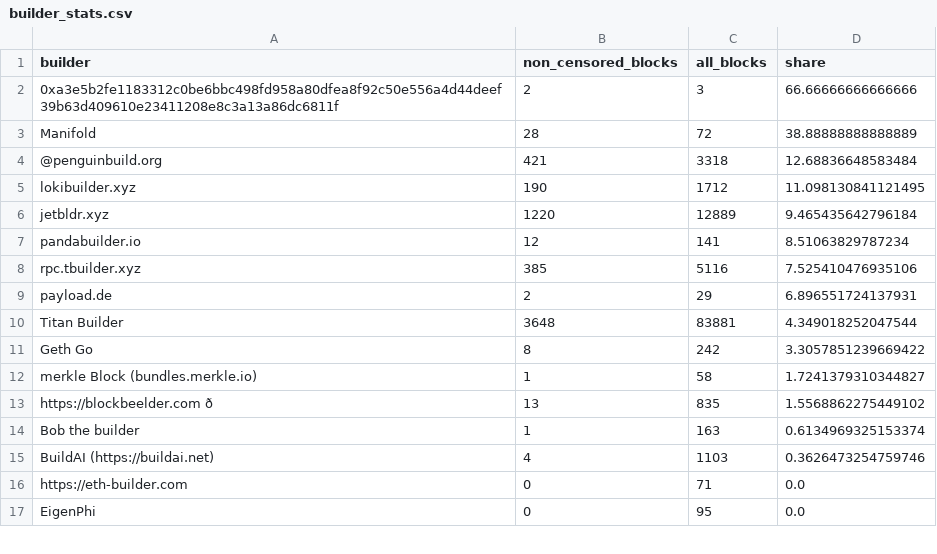
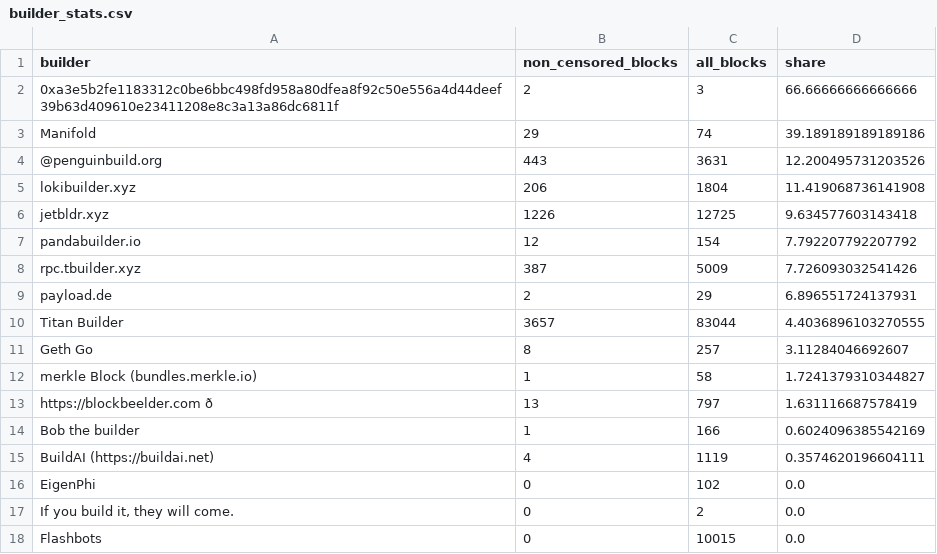
Before and after one commit to nerolation/censorship.pics, a CSV file: data/builder_stats.csv, drawn as a sheet; only a part is shown; removed rows and columns are numbered as before the commit, all else as after; the diff covers the shown part only; the diff names each change by its address in the sheet, - before the commit and + after, or states it on an @@ line.

```diff
--- a/data/builder_stats.csv
+++ b/data/builder_stats.csv
-B3 (non_censored_blocks): 28
+B3 (non_censored_blocks): 29
-C3 (all_blocks): 72
+C3 (all_blocks): 74
-D3 (share): 38.88888888888889
+D3 (share): 39.189189189189186
-B4 (non_censored_blocks): 421
+B4 (non_censored_blocks): 443
-C4 (all_blocks): 3318
+C4 (all_blocks): 3631
-D4 (share): 12.68836648583484
+D4 (share): 12.200495731203526
-B5 (non_censored_blocks): 190
+B5 (non_censored_blocks): 206
-C5 (all_blocks): 1712
+C5 (all_blocks): 1804
-D5 (share): 11.098130841121495
+D5 (share): 11.419068736141908
-B6 (non_censored_blocks): 1220
+B6 (non_censored_blocks): 1226
-C6 (all_blocks): 12889
+C6 (all_blocks): 12725
-D6 (share): 9.465435642796184
+D6 (share): 9.634577603143418
-C7 (all_blocks): 141
+C7 (all_blocks): 154
-D7 (share): 8.51063829787234
+D7 (share): 7.792207792207792
-B8 (non_censored_blocks): 385
+B8 (non_censored_blocks): 387
-C8 (all_blocks): 5116
+C8 (all_blocks): 5009
-D8 (share): 7.525410476935106
+D8 (share): 7.726093032541426
-B10 (non_censored_blocks): 3648
+B10 (non_censored_blocks): 3657
-C10 (all_blocks): 83881
+C10 (all_blocks): 83044
-D10 (share): 4.349018252047544
+D10 (share): 4.4036896103270555
-C11 (all_blocks): 242
+C11 (all_blocks): 257
-D11 (share): 3.3057851239669422
+D11 (share): 3.11284046692607
-C13 (all_blocks): 835
+C13 (all_blocks): 797
-D13 (share): 1.5568862275449102
+D13 (share): 1.631116687578419
-C14 (all_blocks): 163
+C14 (all_blocks): 166
-D14 (share): 0.6134969325153374
+D14 (share): 0.6024096385542169
-C15 (all_blocks): 1103
+C15 (all_blocks): 1119
-D15 (share): 0.3626473254759746
+D15 (share): 0.3574620196604111
-row 16: https://eth-builder.com | 0 | 71 | 0.0
-C16 (all_blocks): 95
+C16 (all_blocks): 102
@@ row 31 moved to row 17: If you build it, they will come. @@
+row 18: Flashbots | 0 | 10015 | 0.0
```
Also changed, not shown: 10 added rows, 11 removed rows, 1 moved row and 14 edited cells elsewhere in this file, data/builder_censorship_share.csv, data/censorship_stats.csv, 4 other files.
